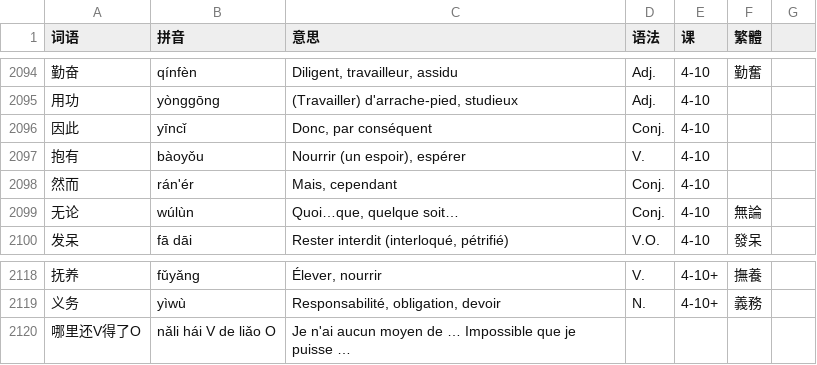
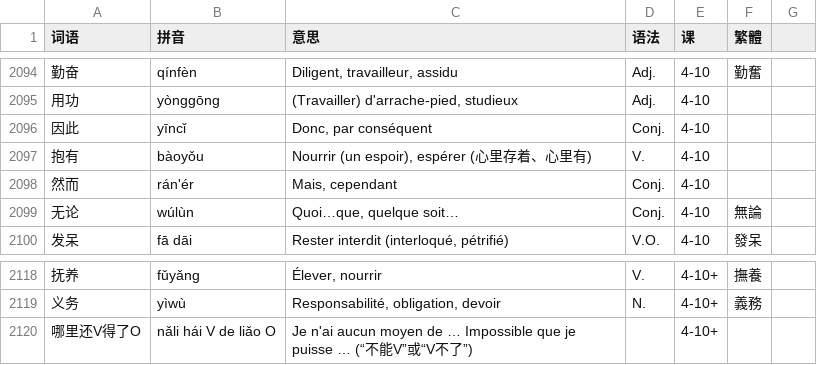
Before and after one commit to jdwebdev/solitaire, a TSV file: tsv/NZH - 当代中文 课本.tsv, drawn as a sheet; only a part is shown, gaps mark what is left out; the diff names each change by its address in the sheet, - before the commit and + after, or states it on an @@ line.

Commit message:
MAJ

```diff
--- a/tsv/NZH - 当代中文 课本.tsv
+++ b/tsv/NZH - 当代中文 课本.tsv
-C2097 (意思): Nourrir (un espoir), espérer
+C2097 (意思): Nourrir (un espoir), espérer (心里存着、心里有)
-C2120 (意思): …puisse …
+C2120 (意思): …puisse … (“不能V”或“V不了”)
-E2120 (课): (empty)
+E2120 (课): 4-10+
```
